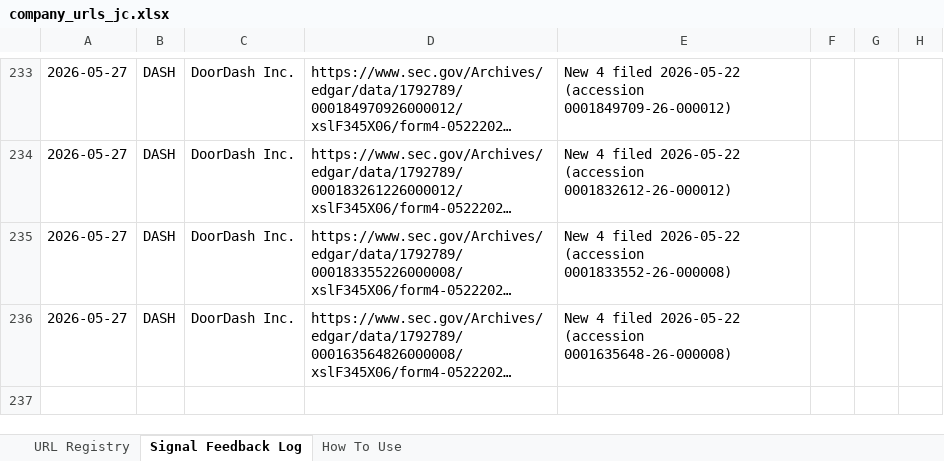
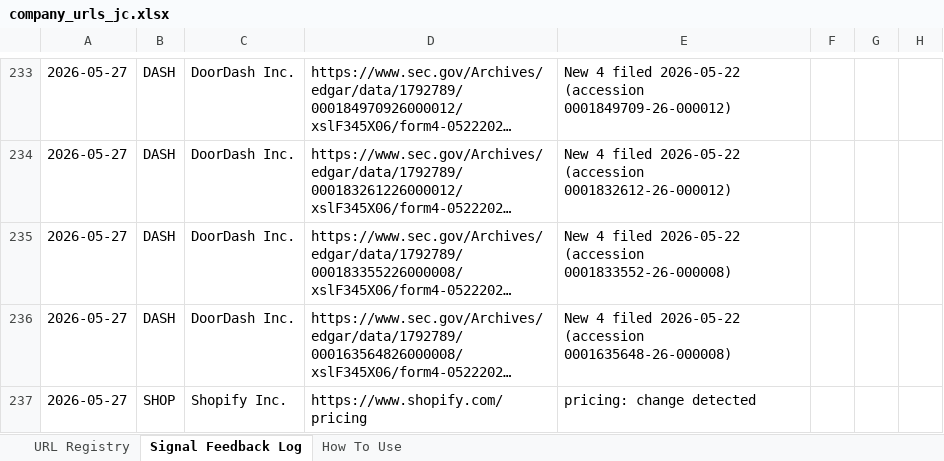
Before and after one commit to hk-contour/consumer-monitor, an Excel workbook: config/company_urls_jc.xlsx, sheet Signal Feedback Log, drawn as a sheet; only a part is shown, gaps mark what is left out; long unchanged cells end in …; values as stored, in another font and other column widths than the file's, no borders; the diff names each change by its address in the sheet, - before the commit and + after, or states it on an @@ line.

```diff
--- a/config/company_urls_jc.xlsx (sheet Signal Feedback Log)
+++ b/config/company_urls_jc.xlsx (sheet Signal Feedback Log)
+row 237: 2026-05-27 | SHOP | Shopify Inc. | https://www.shopify.com/pricing | pricing: change detected
```
Also changed, not shown: 11 other files.
